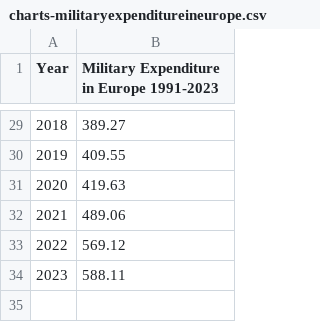
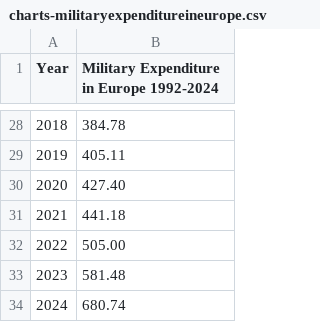
Before and after one commit to Peace-Research-Institute-Frankfurt/websites, a CSV file: e-learning/content/data/charts-militaryexpenditureineurope.csv, drawn as a sheet; only a part is shown, gaps mark what is left out; the diff covers the shown part only.

```diff
--- a/e-learning/content/data/charts-militaryexpenditureineurope.csv
+++ b/e-learning/content/data/charts-militaryexpenditureineurope.csv
@@ -1 +1 @@
-Year,Military Expenditure in Europe 1991-2023
+Year,Military Expenditure in Europe 1992-2024
@@ -29,6 +28,7 @@ Year,Military Expenditure in Europe 1991-2023
-2018,389.27
-2019,409.55
-2020,419.63
-2021,489.06
-2022,569.12
-2023,588.11
+2018,384.78
+2019,405.11
+2020,427.40
+2021,441.18
+2022,505.00
+2023,581.48
+2024,680.74
```
Also changed, not shown: 1 removed row and 26 edited cells elsewhere in this file, e-learning/content/data/charts-annualminecasualities2001-2022.csv, e-learning/content/data/charts-militaryexpenditureinrussia.csv, 2 other files.
